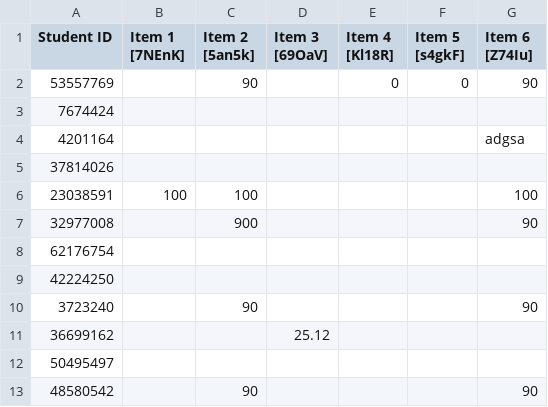
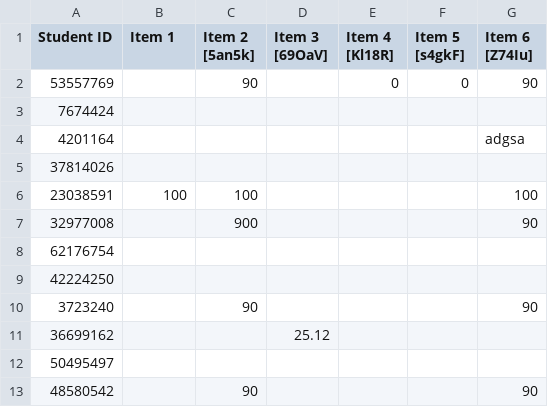
Before and after one commit to santigallego9/SantiGallego, a CSV file: test.csv, drawn as a sheet.

Commit message:
Update test.csv

```diff
--- a/test.csv
+++ b/test.csv
@@ -1,2 +1,2 @@
-Student ID,Item 1 [7NEnK],Item 2 [5an5k],Item 3 [69OaV], Item 4 [Kl18R], Item 5 [s4gkF], Item 6 [Z74Iu]
+Student ID,Item 1,Item 2 [5an5k],Item 3 [69OaV], Item 4 [Kl18R], Item 5 [s4gkF], Item 6 [Z74Iu]
 53557769,,90,,0,0,90
```
